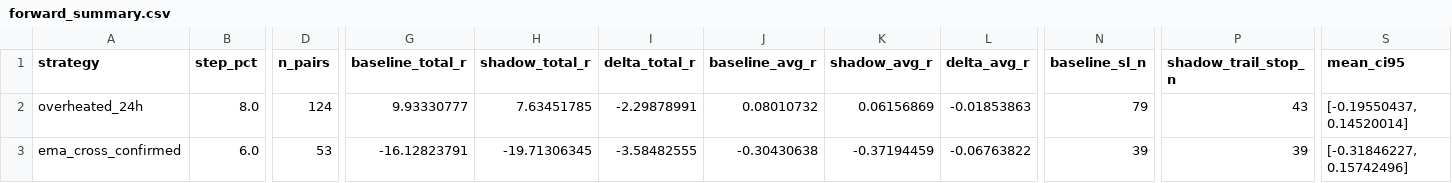
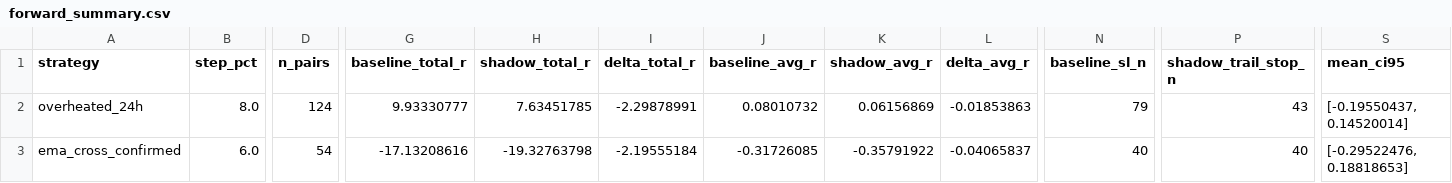
Before and after one commit to mamaligatudorjw-lang/Tv-bot, a CSV file: telegram-webhook-bot/outcome_trailing_shadow/forward_summary.csv, drawn as a sheet; only a part is shown, gaps mark what is left out; the diff names each change by its address in the sheet, - before the commit and + after, or states it on an @@ line.

```diff
--- a/telegram-webhook-bot/outcome_trailing_shadow/forward_summary.csv
+++ b/telegram-webhook-bot/outcome_trailing_shadow/forward_summary.csv
-D3 (n_pairs): 53
+D3 (n_pairs): 54
-G3 (baseline_total_r): -16.12823791
+G3 (baseline_total_r): -17.13208616
-H3 (shadow_total_r): -19.71306345
+H3 (shadow_total_r): -19.32763798
-I3 (delta_total_r): -3.58482555
+I3 (delta_total_r): -2.19555184
-J3 (baseline_avg_r): -0.30430638
+J3 (baseline_avg_r): -0.31726085
-K3 (shadow_avg_r): -0.37194459
+K3 (shadow_avg_r): -0.35791922
-L3 (delta_avg_r): -0.06763822
+L3 (delta_avg_r): -0.04065837
-N3 (baseline_sl_n): 39
+N3 (baseline_sl_n): 40
-P3 (shadow_trail_stop_n): 39
+P3 (shadow_trail_stop_n): 40
-S3 (mean_ci95): [-0.31846227, 0.15742496]
+S3 (mean_ci95): [-0.29522476, 0.18818653]
```
Also changed, not shown: telegram-webhook-bot/outcome_trailing_shadow/forward_rows.csv, telegram-webhook-bot/outcome_trailing_shadow/paired_bootstrap.csv, 2 other files.
